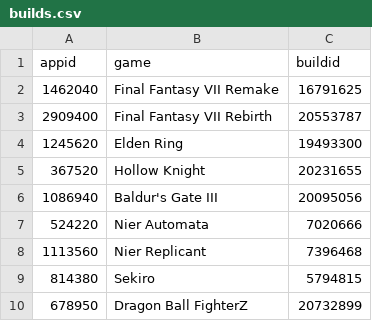
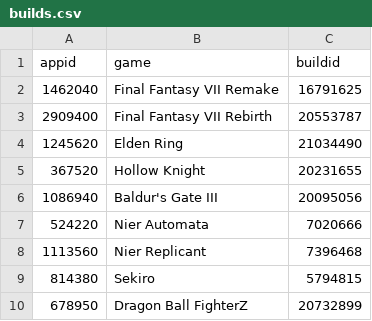
Before and after one commit to seriouslyunderappreciated/seriouslyunderappreciated.github.io, a CSV file: data/builds.csv, drawn as a sheet.

Commit message:
Update builds.csv

```diff
--- a/data/builds.csv
+++ b/data/builds.csv
@@ -3,3 +3,3 @@ appid,game,buildid
 2909400,Final Fantasy VII Rebirth,20553787
-1245620,Elden Ring,19493300
+1245620,Elden Ring,21034490
 367520,Hollow Knight,20231655
```
